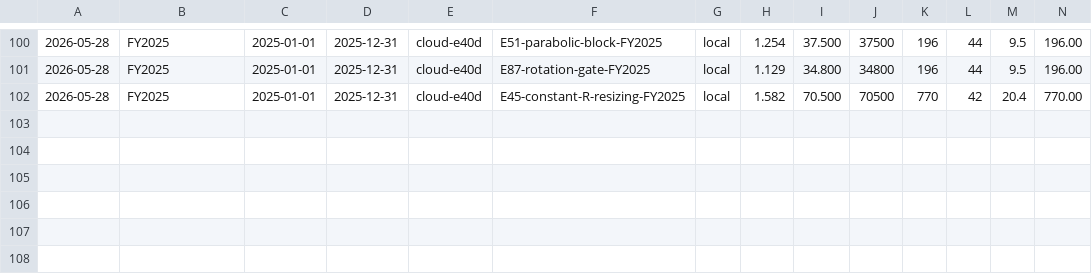
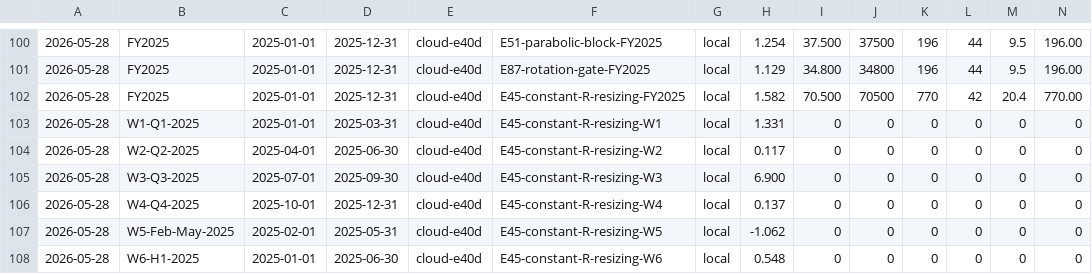
Before and after one commit to FALK-BRAUER/kumo-qc, a CSV file: bt-results.csv, drawn as a sheet; only a part is shown, gaps mark what is left out; rows hold the shown columns only; the diff names each change by its address in the sheet, - before the commit and + after, or states it on an @@ line.

Commit message:
chore(results): E45 W1-W6 — REJECTED 2/6 windows pass; constant-R is leverage amplifier not alpha

```diff
--- a/bt-results.csv
+++ b/bt-results.csv
+row 103: 2026-05-28 | W1-Q1-2025 | 2025-01-01 | 2025-03-31 | cloud-e40d | E45-constant-R-resizing-W1 | local | 1.331 | 0 | 0 | 0 | 0 | 0 | 0
+row 104: 2026-05-28 | W2-Q2-2025 | 2025-04-01 | 2025-06-30 | cloud-e40d | E45-constant-R-resizing-W2 | local | 0.117 | 0 | 0 | 0 | 0 | 0 | 0
+row 105: 2026-05-28 | W3-Q3-2025 | 2025-07-01 | 2025-09-30 | cloud-e40d | E45-constant-R-resizing-W3 | local | 6.900 | 0 | 0 | 0 | 0 | 0 | 0
+row 106: 2026-05-28 | W4-Q4-2025 | 2025-10-01 | 2025-12-31 | cloud-e40d | E45-constant-R-resizing-W4 | local | 0.137 | 0 | 0 | 0 | 0 | 0 | 0
+row 107: 2026-05-28 | W5-Feb-May-2025 | 2025-02-01 | 2025-05-31 | cloud-e40d | E45-constant-R-resizing-W5 | local | -1.062 | 0 | 0 | 0 | 0 | 0 | 0
+row 108: 2026-05-28 | W6-H1-2025 | 2025-01-01 | 2025-06-30 | cloud-e40d | E45-constant-R-resizing-W6 | local | 0.548 | 0 | 0 | 0 | 0 | 0 | 0
```
